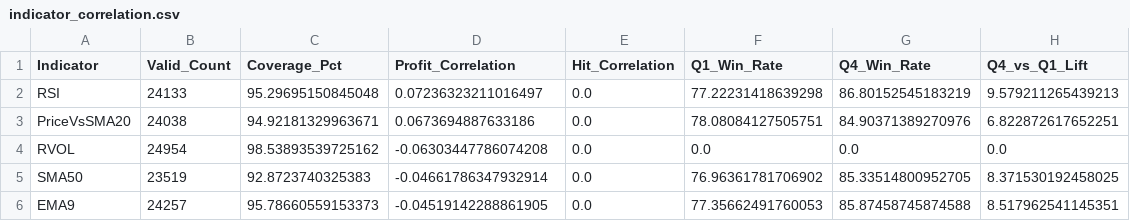
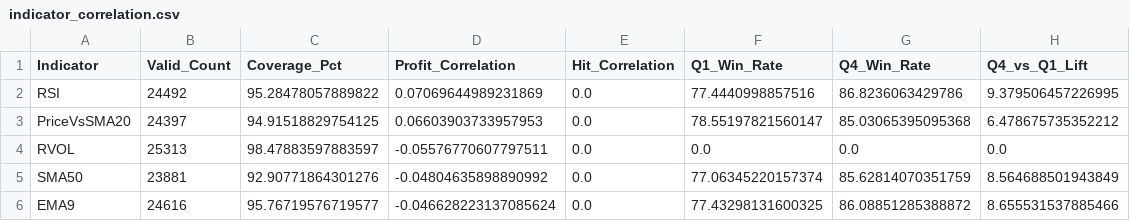
Before and after one commit to TeneikaAskew/stocks, a CSV file: earnings_options_analytics/outputs/csv_reports/indicator_correlation.csv, drawn as a sheet; only a part is shown; the diff covers the shown part only.

```diff
--- a/earnings_options_analytics/outputs/csv_reports/indicator_correlation.csv
+++ b/earnings_options_analytics/outputs/csv_reports/indicator_correlation.csv
@@ -1,6 +1,6 @@
 Indicator,Valid_Count,Coverage_Pct,Profit_Correlation,Hit_Correlation,Q1_Win_Rate,Q4_Win_Rate,Q4_vs_Q1_Lift
-RSI,24133,95.29695150845048,0.07236323211016497,0.0,77.22231418639298,86.80152545183219,9.579211265439213
-PriceVsSMA20,24038,94.92181329963671,0.0673694887633186,0.0,78.08084127505751,84.90371389270976,6.822872617652251
-RVOL,24954,98.53893539725162,-0.06303447786074208,0.0,0.0,0.0,0.0
-SMA50,23519,92.8723740325383,-0.04661786347932914,0.0,76.96361781706902,85.33514800952705,8.371530192458025
-EMA9,24257,95.78660559153373,-0.04519142288861905,0.0,77.35662491760053,85.87458745874588,8.517962541145351
+RSI,24492,95.28478057889822,0.07069644989231869,0.0,77.4440998857516,86.8236063429786,9.379506457226995
+PriceVsSMA20,24397,94.91518829754125,0.06603903733957953,0.0,78.55197821560147,85.03065395095368,6.478675735352212
+RVOL,25313,98.47883597883597,-0.05576770607797511,0.0,0.0,0.0,0.0
+SMA50,23881,92.90771864301276,-0.04804635898890992,0.0,77.06345220157374,85.62814070351759,8.564688501943849
+EMA9,24616,95.76719576719577,-0.046628223137085624,0.0,77.43298131600325,86.08851285388872,8.655531537885466
```
Also changed, not shown: 30 edited cells elsewhere in this file, earnings_options_analytics/outputs/csv_reports/earnings_timing_optimal_days.csv, earnings_options_analytics/outputs/csv_reports/earnings_timing_pre_vs_post.csv, 27 other files.
